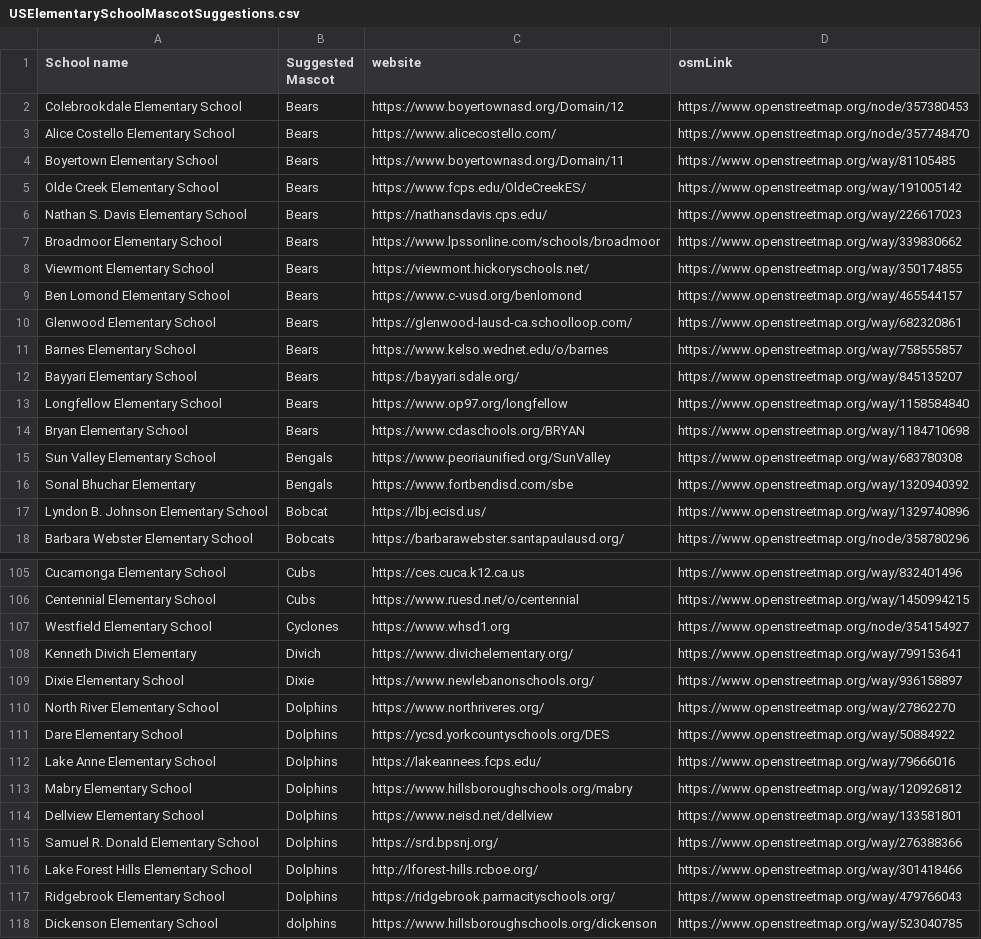
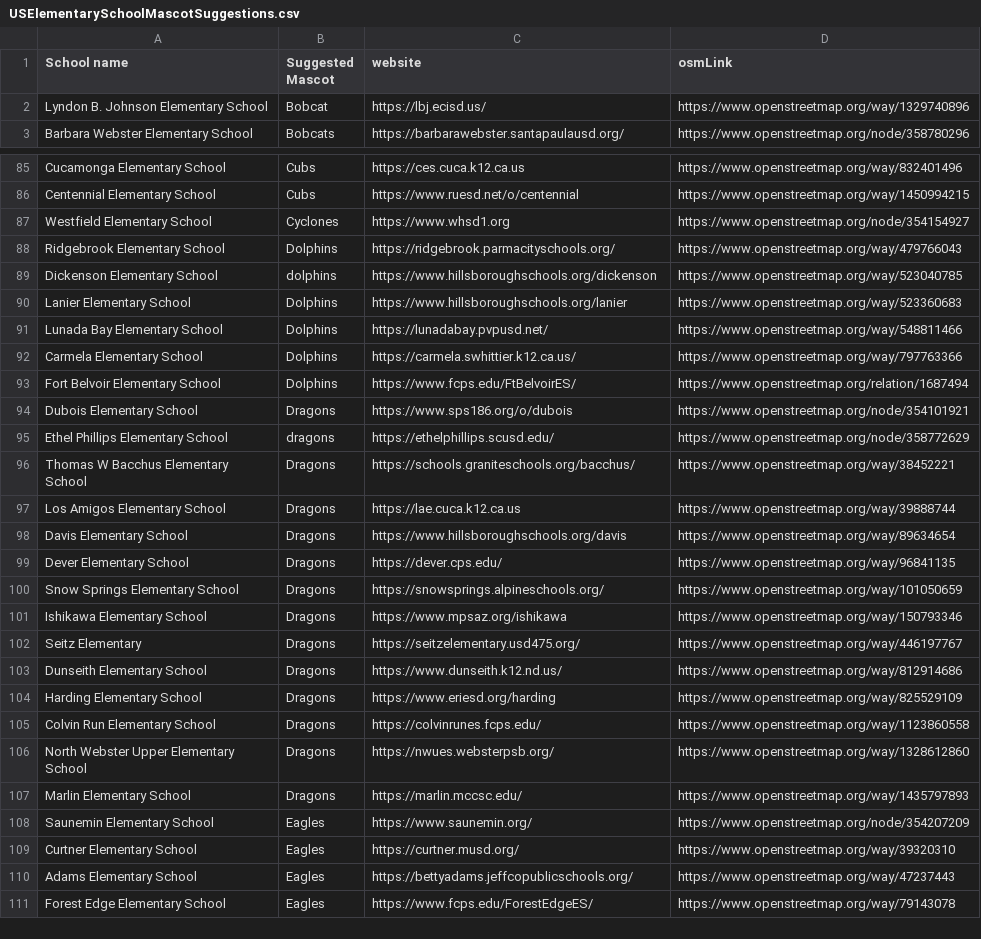
Before and after one commit to watmildon/HighSchoolMascotMap, a CSV file: MascotSuggestions/USElementarySchoolMascotSuggestions.csv, drawn as a sheet; only a part is shown, gaps mark what is left out; the shorter side is filled out with more unchanged rows; the diff covers the shown part only; the diff names each change by its address in the sheet, - before the commit and + after, or states it on an @@ line.

Commit message:
Worked through some more schools

```diff
--- a/MascotSuggestions/USElementarySchoolMascotSuggestions.csv
+++ b/MascotSuggestions/USElementarySchoolMascotSuggestions.csv
-row 2: Colebrookdale Elementary School | Bears | https://www.boyertownasd.org/Domain/12 | https://www.openstreetmap.org/node/357380453
-row 3: Alice Costello Elementary School | Bears | https://www.alicecostello.com/ | https://www.openstreetmap.org/node/357748470
-row 4: Boyertown Elementary School | Bears | https://www.boyertownasd.org/Domain/11 | https://www.openstreetmap.org/way/81105485
-row 5: Olde Creek Elementary School | Bears | https://www.fcps.edu/OldeCreekES/ | https://www.openstreetmap.org/way/191005142
-row 6: Nathan S. Davis Elementary School | Bears | https://nathansdavis.cps.edu/ | https://www.openstreetmap.org/way/226617023
-row 7: Broadmoor Elementary School | Bears | https://www.lpssonline.com/schools/broadmoor | https://www.openstreetmap.org/way/339830662
-row 8: Viewmont Elementary School | Bears | https://viewmont.hickoryschools.net/ | https://www.openstreetmap.org/way/350174855
-row 9: Ben Lomond Elementary School | Bears | https://www.c-vusd.org/benlomond | https://www.openstreetmap.org/way/465544157
-row 10: Glenwood Elementary School | Bears | https://glenwood-lausd-ca.schoolloop.com/ | https://www.openstreetmap.org/way/682320861
-row 11: Barnes Elementary School | Bears | https://www.kelso.wednet.edu/o/barnes | https://www.openstreetmap.org/way/758555857
-row 12: Bayyari Elementary School | Bears | https://bayyari.sdale.org/ | https://www.openstreetmap.org/way/845135207
-row 13: Longfellow Elementary School | Bears | https://www.op97.org/longfellow | https://www.openstreetmap.org/way/1158584840
-row 14: Bryan Elementary School | Bears | https://www.cdaschools.org/BRYAN | https://www.openstreetmap.org/way/1184710698
-row 15: Sun Valley Elementary School | Bengals | https://www.peoriaunified.org/SunValley | https://www.openstreetmap.org/way/683780308
-row 16: Sonal Bhuchar Elementary | Bengals | https://www.fortbendisd.com/sbe | https://www.openstreetmap.org/way/1320940392
-row 108: Kenneth Divich Elementary | Divich | https://www.divichelementary.org/ | https://www.openstreetmap.org/way/799153641
-row 109: Dixie Elementary School | Dixie | https://www.newlebanonschools.org/ | https://www.openstreetmap.org/way/936158897
-row 110: North River Elementary School | Dolphins | https://www.northriveres.org/ | https://www.openstreetmap.org/way/27862270
-row 111: Dare Elementary School | Dolphins | https://ycsd.yorkcountyschools.org/DES | https://www.openstreetmap.org/way/50884922
-row 112: Lake Anne Elementary School | Dolphins | https://lakeannees.fcps.edu/ | https://www.openstreetmap.org/way/79666016
-row 113: Mabry Elementary School | Dolphins | https://www.hillsboroughschools.org/mabry | https://www.openstreetmap.org/way/120926812
-row 114: Dellview Elementary School | Dolphins | https://www.neisd.net/dellview | https://www.openstreetmap.org/way/133581801
-row 115: Samuel R. Donald Elementary School | Dolphins | https://srd.bpsnj.org/ | https://www.openstreetmap.org/way/276388366
-row 116: Lake Forest Hills Elementary School | Dolphins | http://lforest-hills.rcboe.org/ | https://www.openstreetmap.org/way/301418466
```
Also changed, not shown: 6 removed rows elsewhere in this file.
